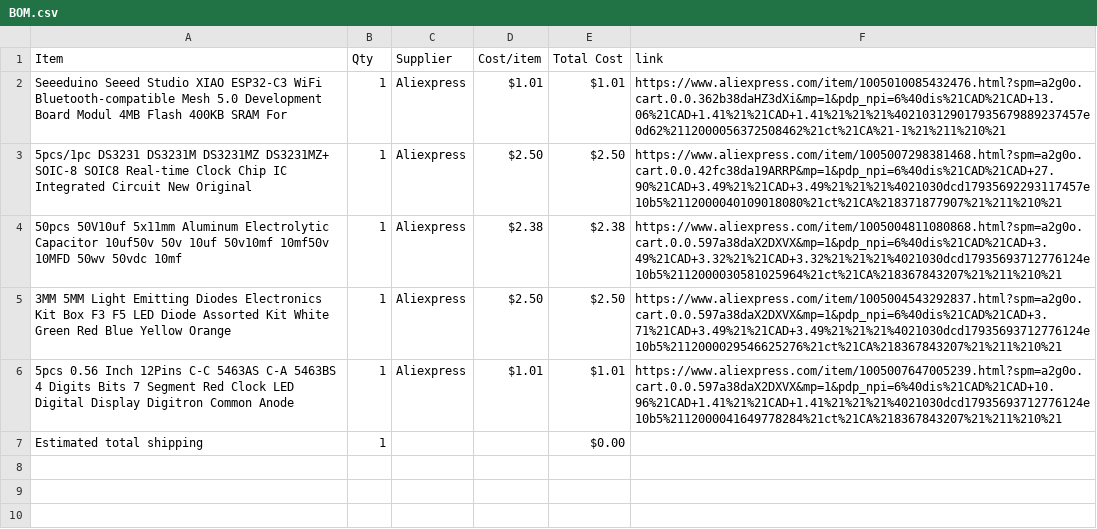
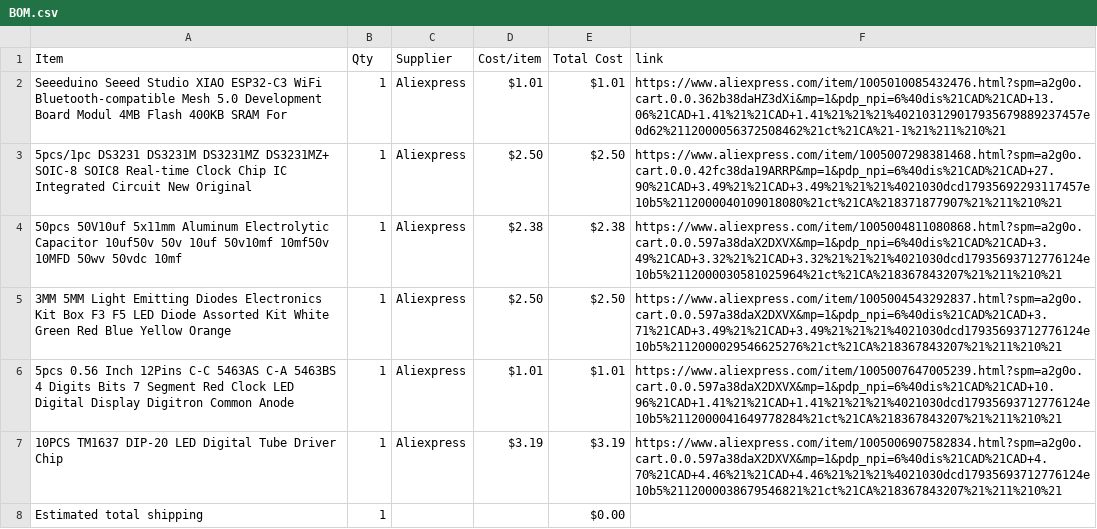
Before and after one commit to Smileydude23/Half-Life---Week-4-Displays, a CSV file: BOM.csv, drawn as a sheet.

Commit message:
Sync Displays from Half Life

```diff
--- a/BOM.csv
+++ b/BOM.csv
@@ -6,2 +6,3 @@ Seeeduino Seeed Studio XIAO ESP32-C3 WiFi Bluetooth-compatible Mesh 5.0 Developm
 5pcs 0.56 Inch 12Pins C-C 5463AS C-A 5463BS 4 Digits Bits 7 Segment Red Clock LED Digital Display Digitron Common Anode,1,Aliexpress,$1.01,$1.01,https://www.aliexpress.com/item/1005007647005239.html?spm=a2g0o.cart.0.0.597a38daX2DXVX&mp=1&pdp_npi=6%40dis%21CAD%21CAD+10.96%21CAD+1.41%21%21CAD+1.41%21%21%21%4021030dcd17935693712776124e10b5%2112000041649778284%21ct%21CA%218367843207%21%211%210%21
+10PCS TM1637 DIP-20 LED Digital Tube Driver Chip,1,Aliexpress,$3.19,$3.19,https://www.aliexpress.com/item/1005006907582834.html?spm=a2g0o.cart.0.0.597a38daX2DXVX&mp=1&pdp_npi=6%40dis%21CAD%21CAD+4.70%21CAD+4.46%21%21CAD+4.46%21%21%21%4021030dcd17935693712776124e10b5%2112000038679546821%21ct%21CA%218367843207%21%211%210%21
 Estimated total shipping,1,,,$0.00,
```
